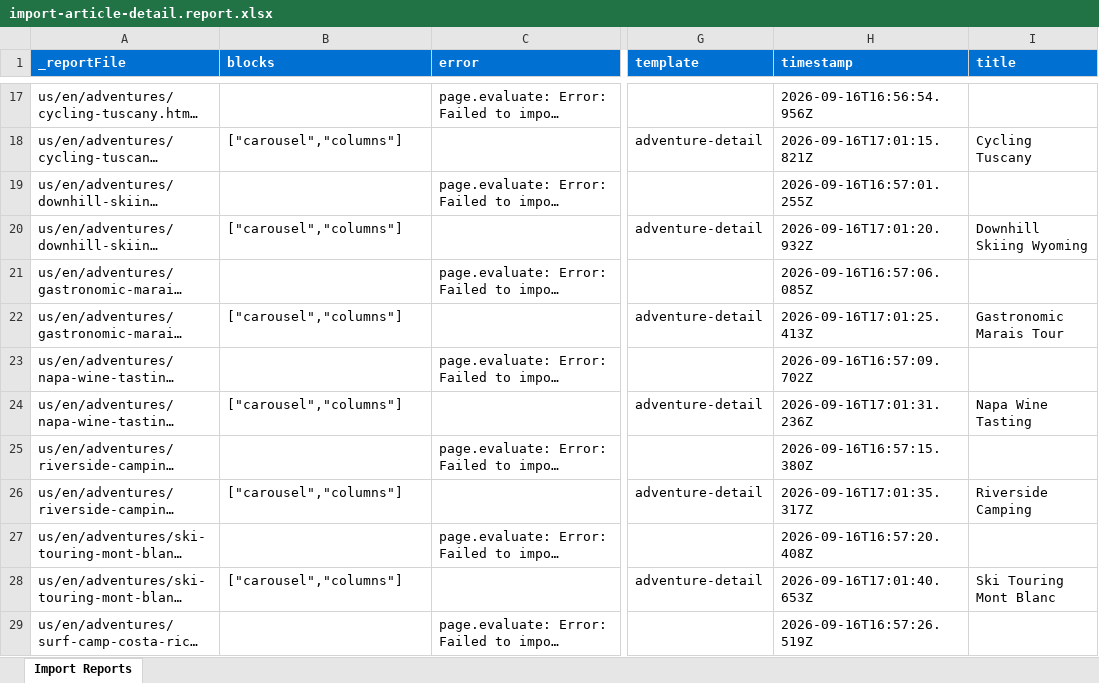
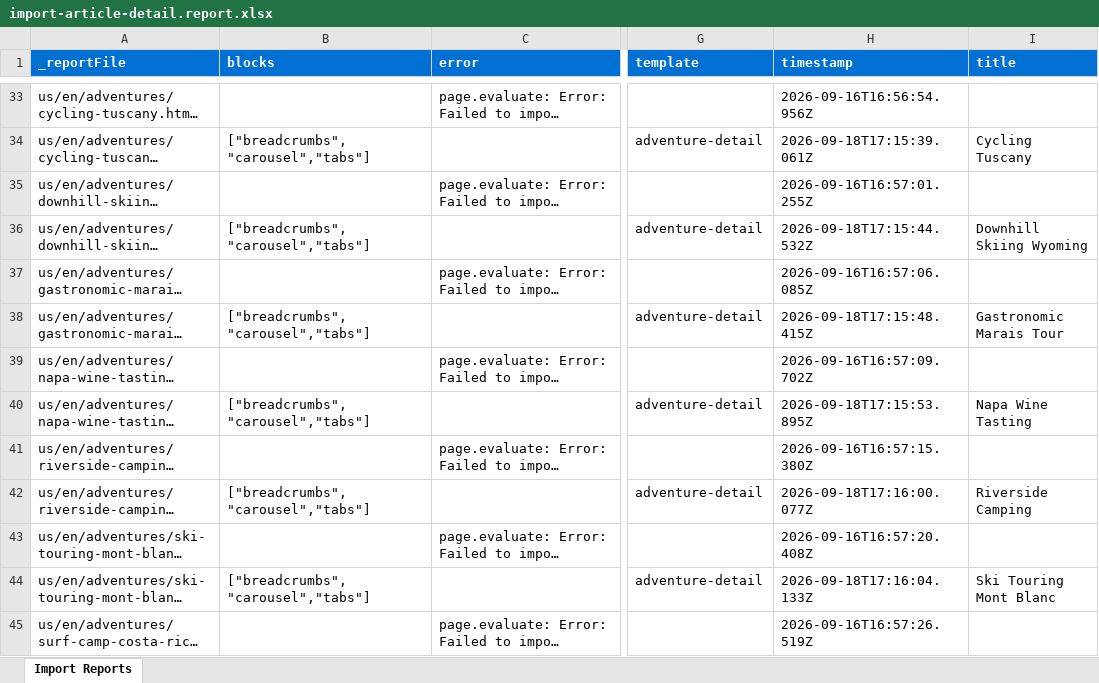
Before and after one commit to AshaAravind/eds-wknd, an Excel workbook: tools/importer/reports/import-article-detail.report.xlsx, sheet Import Reports, drawn as a sheet; only a part is shown, gaps mark what is left out; long unchanged cells end in …; values as stored, in another font and other column widths than the file's, no borders; addresses are those after the commit; the diff covers the shown part only; the diff names each change by its address in the sheet, - before the commit and + after, or states it on an @@ line.

Commit message:
Add 5 blocks, update importer
Automated migration updates generated by Experience Modernization Agent.

Changed files: 28

```diff
--- a/tools/importer/reports/import-article-detail.report.xlsx (sheet Import Reports)
+++ b/tools/importer/reports/import-article-detail.report.xlsx (sheet Import Reports)
-B34 (blocks): ["carousel","columns"]
+B34 (blocks): ["breadcrumbs","carousel","tabs"]
-H34 (timestamp): 2026-09-16T17:01:15.821Z
+H34 (timestamp): 2026-09-18T17:15:39.061Z
-B36 (blocks): ["carousel","columns"]
+B36 (blocks): ["breadcrumbs","carousel","tabs"]
-H36 (timestamp): 2026-09-16T17:01:20.932Z
+H36 (timestamp): 2026-09-18T17:15:44.532Z
-B38 (blocks): ["carousel","columns"]
+B38 (blocks): ["breadcrumbs","carousel","tabs"]
-H38 (timestamp): 2026-09-16T17:01:25.413Z
+H38 (timestamp): 2026-09-18T17:15:48.415Z
-B40 (blocks): ["carousel","columns"]
+B40 (blocks): ["breadcrumbs","carousel","tabs"]
-H40 (timestamp): 2026-09-16T17:01:31.236Z
+H40 (timestamp): 2026-09-18T17:15:53.895Z
-B42 (blocks): ["carousel","columns"]
+B42 (blocks): ["breadcrumbs","carousel","tabs"]
-H42 (timestamp): 2026-09-16T17:01:35.317Z
+H42 (timestamp): 2026-09-18T17:16:00.077Z
-B44 (blocks): ["carousel","columns"]
+B44 (blocks): ["breadcrumbs","carousel","tabs"]
-H44 (timestamp): 2026-09-16T17:01:40.653Z
+H44 (timestamp): 2026-09-18T17:16:04.133Z
```
Also changed, not shown: 16 added rows and 22 edited cells elsewhere in this sheet, 27 other files.
